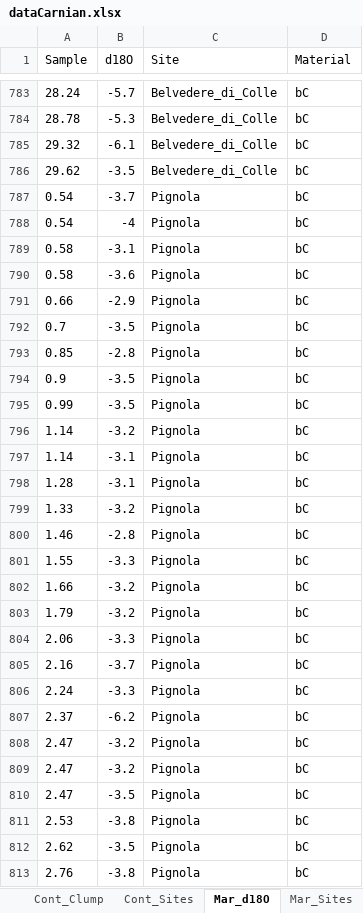
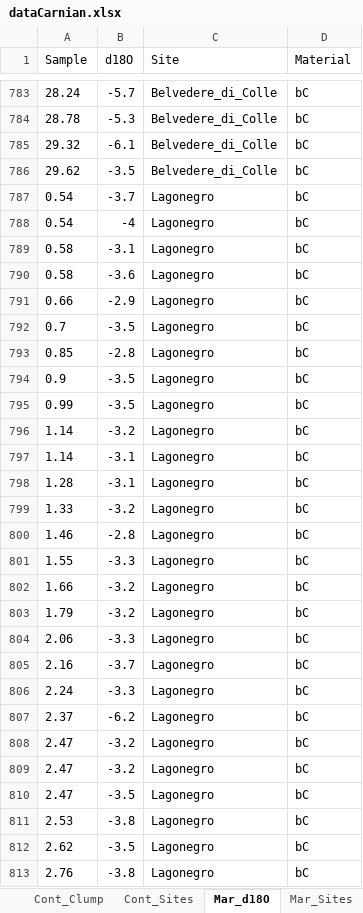
Before and after one commit to SPATIAL-Lab/TriassicJPI, an Excel workbook: data/dataCarnian.xlsx, sheet Mar_d18O, drawn as a sheet; only a part is shown, gaps mark what is left out; values as stored, in another font and other column widths than the file's, no borders; the diff covers the shown part only; the diff names each change by its address in the sheet, - before the commit and + after, or states it on an @@ line.

```diff
--- a/data/dataCarnian.xlsx (sheet Mar_d18O)
+++ b/data/dataCarnian.xlsx (sheet Mar_d18O)
-C787:C813 (Site): Pignola
+C787:C813 (Site): Lagonegro
```
Also changed, not shown: 2 removed rows and 583 edited cells elsewhere in this sheet, sheet Cont_AlSi, sheet Cont_CIA, sheet Cont_d18O, sheet Mar_Sites, sheet Cont_Sites, data/dataAnisian.xlsx, 23 other files.
